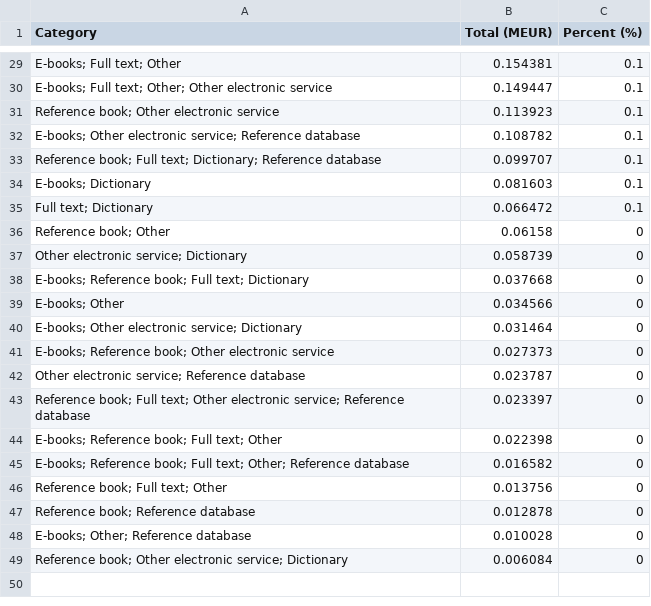
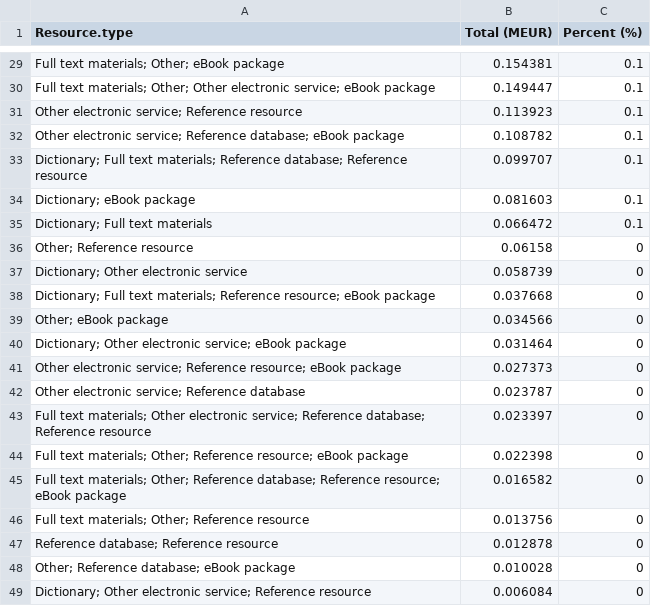
Before and after one commit to rOpenGov/Finland-Subscription-Costs, a CSV file: table/cost_by_category.csv, drawn as a sheet; only a part is shown, gaps mark what is left out; the diff covers the shown part only; the diff names each change by its address in the sheet, - before the commit and + after, or states it on an @@ line.

```diff
--- a/table/cost_by_category.csv
+++ b/table/cost_by_category.csv
-A1: Category
+A1: Resource.type
-A29 (Resource.type): E-books; Full text; Other
+A29 (Resource.type): Full text materials; Other; eBook package
-A30 (Resource.type): E-books; Full text; Other; Other electronic service
+A30 (Resource.type): Full text materials; Other; Other electronic service; eBook package
-A31 (Resource.type): Reference book; Other electronic service
+A31 (Resource.type): Other electronic service; Reference resource
-A32 (Resource.type): E-books; Other electronic service; Reference database
+A32 (Resource.type): Other electronic service; Reference database; eBook package
-A33 (Resource.type): Reference book; Full text; Dictionary; Reference database
+A33 (Resource.type): Dictionary; Full text materials; Reference database; Reference resource
-A34 (Resource.type): E-books; Dictionary
+A34 (Resource.type): Dictionary; eBook package
-A35 (Resource.type): Full text; Dictionary
+A35 (Resource.type): Dictionary; Full text materials
-A36 (Resource.type): Reference book; Other
+A36 (Resource.type): Other; Reference resource
-A37 (Resource.type): Other electronic service; Dictionary
+A37 (Resource.type): Dictionary; Other electronic service
-A38 (Resource.type): E-books; Reference book; Full text; Dictionary
+A38 (Resource.type): Dictionary; Full text materials; Reference resource; eBook package
-A39 (Resource.type): E-books; Other
+A39 (Resource.type): Other; eBook package
-A40 (Resource.type): E-books; Other electronic service; Dictionary
+A40 (Resource.type): Dictionary; Other electronic service; eBook package
-A41 (Resource.type): E-books; Reference book; Other electronic service
+A41 (Resource.type): Other electronic service; Reference resource; eBook package
-A43 (Resource.type): Reference book; Full text; Other electronic service; Reference database
+A43 (Resource.type): Full text materials; Other electronic service; Reference database; Reference resource
-A44 (Resource.type): E-books; Reference book; Full text; Other
+A44 (Resource.type): Full text materials; Other; Reference resource; eBook package
-A45 (Resource.type): E-books; Reference book; Full text; Other; Reference database
+A45 (Resource.type): Full text materials; Other; Reference database; Reference resource; eBook package
-A46 (Resource.type): Reference book; Full text; Other
+A46 (Resource.type): Full text materials; Other; Reference resource
-A47 (Resource.type): Reference book; Reference database
+A47 (Resource.type): Reference database; Reference resource
-A48 (Resource.type): E-books; Other; Reference database
+A48 (Resource.type): Other; Reference database; eBook package
-A49 (Resource.type): Reference book; Other electronic service; Dictionary
+A49 (Resource.type): Dictionary; Other electronic service; Reference resource
```
Also changed, not shown: 23 edited cells elsewhere in this file, table/cost_by_organization_year.csv, table/cost_by_organization_year_relative.csv, 7 other files.
